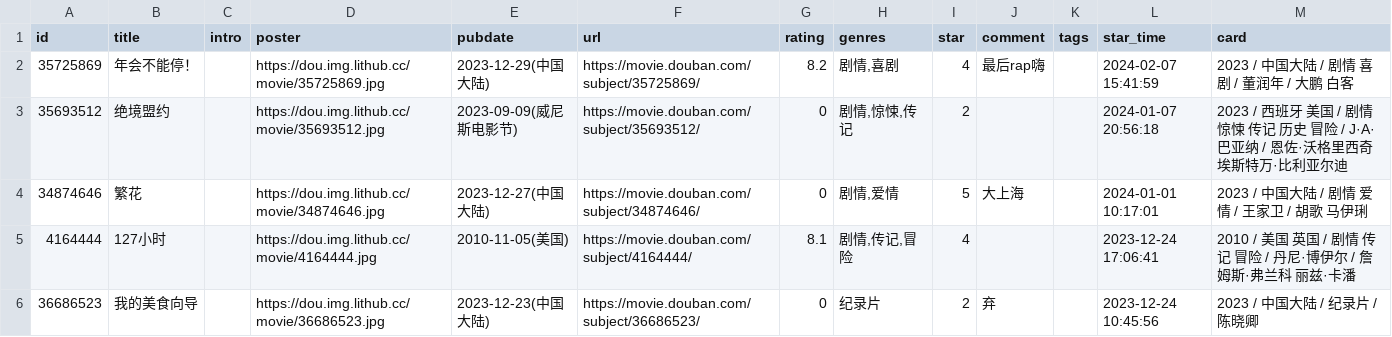
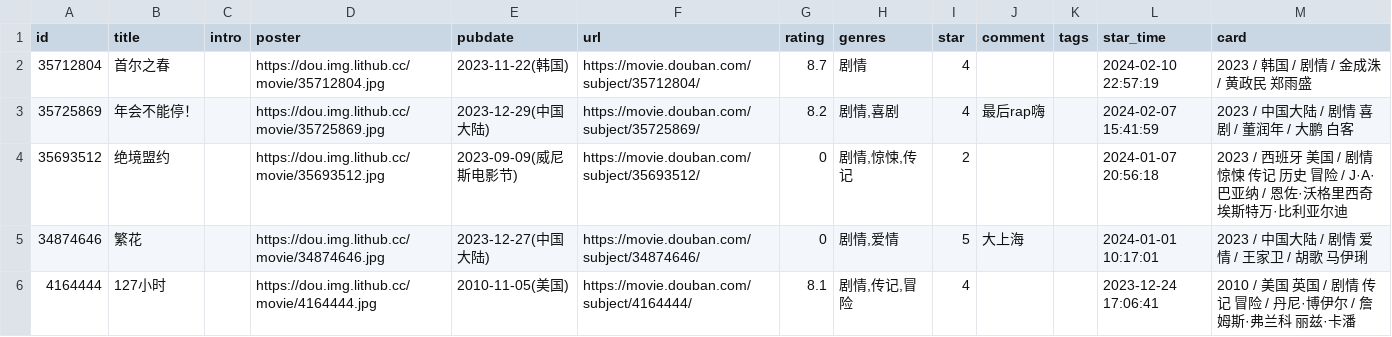
Before and after one commit to oldhand7/html-res-mm, a CSV file: data/douban/movie.csv, drawn as a sheet; only a part is shown; the shorter side is filled out with more unchanged rows; the diff names each change by its address in the sheet, - before the commit and + after, or states it on an @@ line.

Commit message:
chore: update douban data

```diff
--- a/data/douban/movie.csv
+++ b/data/douban/movie.csv
+row 2: 35712804 | 首尔之春 |  | https://dou.img.lithub.cc/movie/35712804.jpg | 2023-11-22(韩国) | https://movie.douban.com/subject/35712804/ | 8.7 | 剧情 | 4 |  |  | 2024-02-10 22:57:19 | 2023 / 韩国 / 剧情 / 金成洙 / 黄政民 郑雨盛
```
